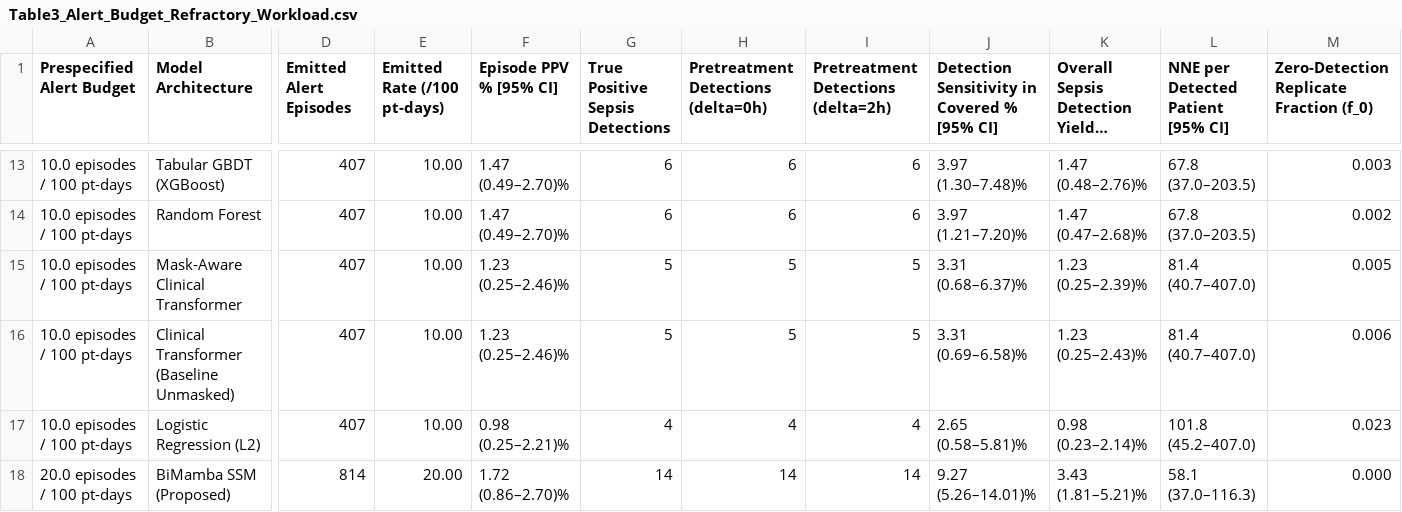
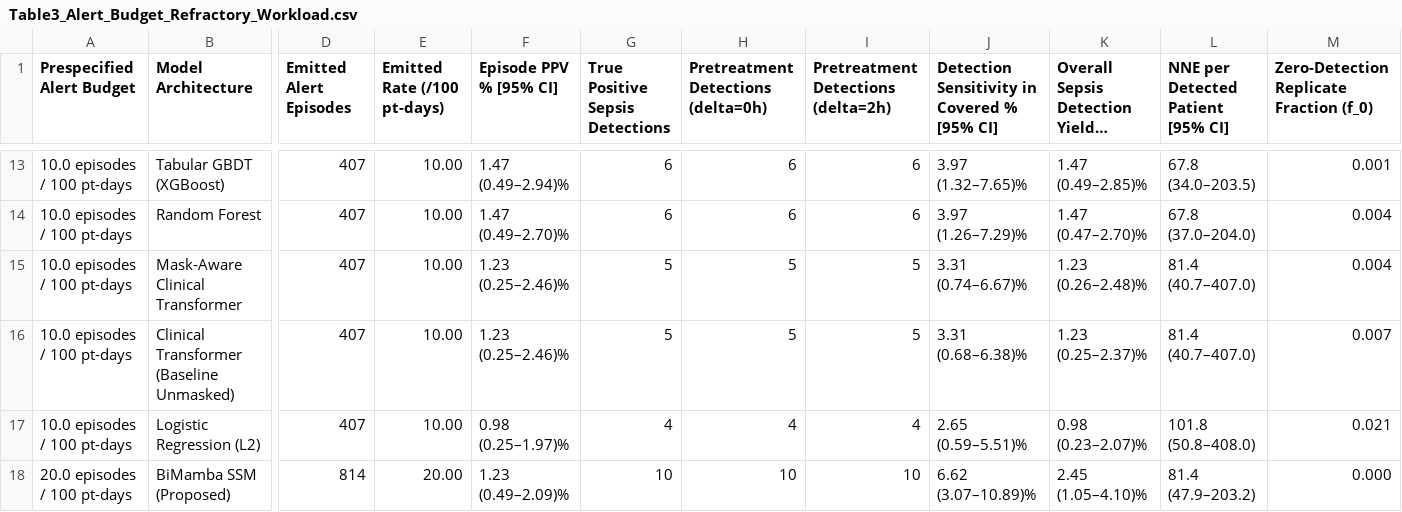
Before and after one commit to AlieShayan/Sepsis-Onset-Timing-Paradox, a CSV file: reports/tables/Table3_Alert_Budget_Refractory_Workload.csv, drawn as a sheet; only a part is shown, gaps mark what is left out; long unchanged cells end in …; the diff covers the shown part only; the diff names each change by its address in the sheet, - before the commit and + after, or states it on an @@ line.

```diff
--- a/reports/tables/Table3_Alert_Budget_Refractory_Workload.csv
+++ b/reports/tables/Table3_Alert_Budget_Refractory_Workload.csv
-F13 (Episode PPV % [95% CI]): 1.47 (0.49–2.70)%
+F13 (Episode PPV % [95% CI]): 1.47 (0.49–2.94)%
-J13: 3.97 (1.30–7.48)%
+J13: 3.97 (1.32–7.65)%
-K13: 1.47 (0.48–2.76)%
+K13: 1.47 (0.49–2.85)%
-L13: 67.8 (37.0–203.5)
+L13: 67.8 (34.0–203.5)
-M13: 0.003
+M13: 0.001
-J14: 3.97 (1.21–7.20)%
+J14: 3.97 (1.26–7.29)%
-K14: 1.47 (0.47–2.68)%
+K14: 1.47 (0.47–2.70)%
-L14: 67.8 (37.0–203.5)
+L14: 67.8 (37.0–204.0)
-M14: 0.002
+M14: 0.004
-J15: 3.31 (0.68–6.37)%
+J15: 3.31 (0.74–6.67)%
-K15: 1.23 (0.25–2.39)%
+K15: 1.23 (0.26–2.48)%
-M15: 0.005
+M15: 0.004
-J16: 3.31 (0.69–6.58)%
+J16: 3.31 (0.68–6.38)%
-K16: 1.23 (0.25–2.43)%
+K16: 1.23 (0.25–2.37)%
-M16: 0.006
+M16: 0.007
-F17 (Episode PPV % [95% CI]): 0.98 (0.25–2.21)%
+F17 (Episode PPV % [95% CI]): 0.98 (0.25–1.97)%
-J17: 2.65 (0.58–5.81)%
+J17: 2.65 (0.59–5.51)%
-K17: 0.98 (0.23–2.14)%
+K17: 0.98 (0.23–2.07)%
-L17: 101.8 (45.2–407.0)
+L17: 101.8 (50.8–408.0)
-M17: 0.023
+M17: 0.021
-F18 (Episode PPV % [95% CI]): 1.72 (0.86–2.70)%
+F18 (Episode PPV % [95% CI]): 1.23 (0.49–2.09)%
-G18 (True Positive Sepsis Detections): 14
+G18 (True Positive Sepsis Detections): 10
-H18: 14
+H18: 10
-I18: 14
+I18: 10
-J18: 9.27 (5.26–14.01)%
+J18: 6.62 (3.07–10.89)%
-K18: 3.43 (1.81–5.21)%
+K18: 2.45 (1.05–4.10)%
-L18: 58.1 (37.0–116.3)
+L18: 81.4 (47.9–203.2)
```
Also changed, not shown: 101 edited cells elsewhere in this file, reports/tables/Table2_Pretreatment_Sepsis_Benchmark_CI.csv, 10 other files.
